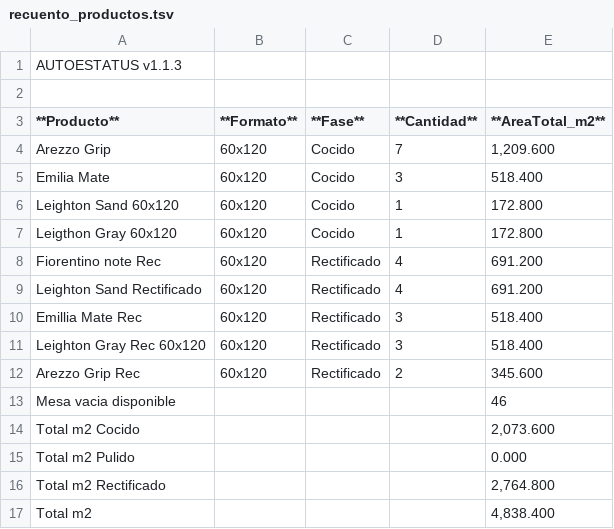
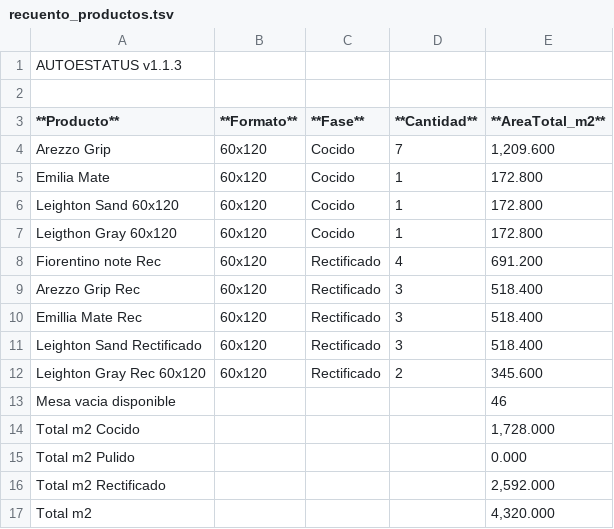
Before and after one commit to teclgvp3-droid/Estatus-De-Productos, a TSV file: recuento_productos.tsv, drawn as a sheet.

Commit message:
AUTOESTATUS update 2026-10-26 22:47:02

```diff
--- a/recuento_productos.tsv
+++ b/recuento_productos.tsv
@@ -4,3 +4,3 @@
 Arezzo Grip	60x120	Cocido	7	1,209.600
-Emilia Mate	60x120	Cocido	3	518.400
+Emilia Mate	60x120	Cocido	1	172.800
 Leighton Sand 60x120	60x120	Cocido	1	172.800
@@ -8,10 +8,10 @@ Leigthon Gray 60x120	60x120	Cocido	1	172.800
 Fiorentino note Rec	60x120	Rectificado	4	691.200
-Leighton Sand Rectificado	60x120	Rectificado	4	691.200
+Arezzo Grip Rec	60x120	Rectificado	3	518.400
 Emillia Mate Rec	60x120	Rectificado	3	518.400
-Leighton Gray Rec 60x120	60x120	Rectificado	3	518.400
-Arezzo Grip Rec	60x120	Rectificado	2	345.600
+Leighton Sand Rectificado	60x120	Rectificado	3	518.400
+Leighton Gray Rec 60x120	60x120	Rectificado	2	345.600
 Mesa vacia disponible				46
-Total m2 Cocido				2,073.600
+Total m2 Cocido				1,728.000
 Total m2 Pulido				0.000
-Total m2 Rectificado				2,764.800
-Total m2				4,838.400
+Total m2 Rectificado				2,592.000
+Total m2				4,320.000
```
